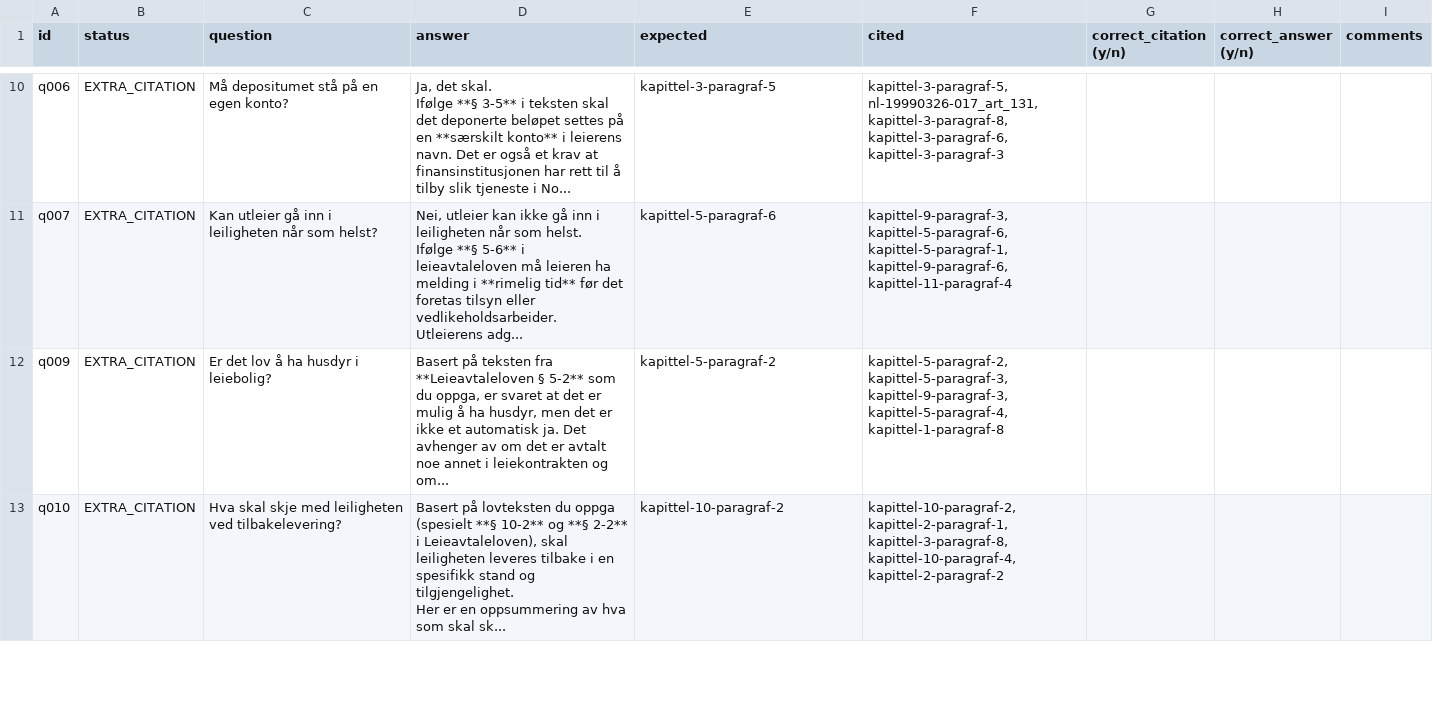
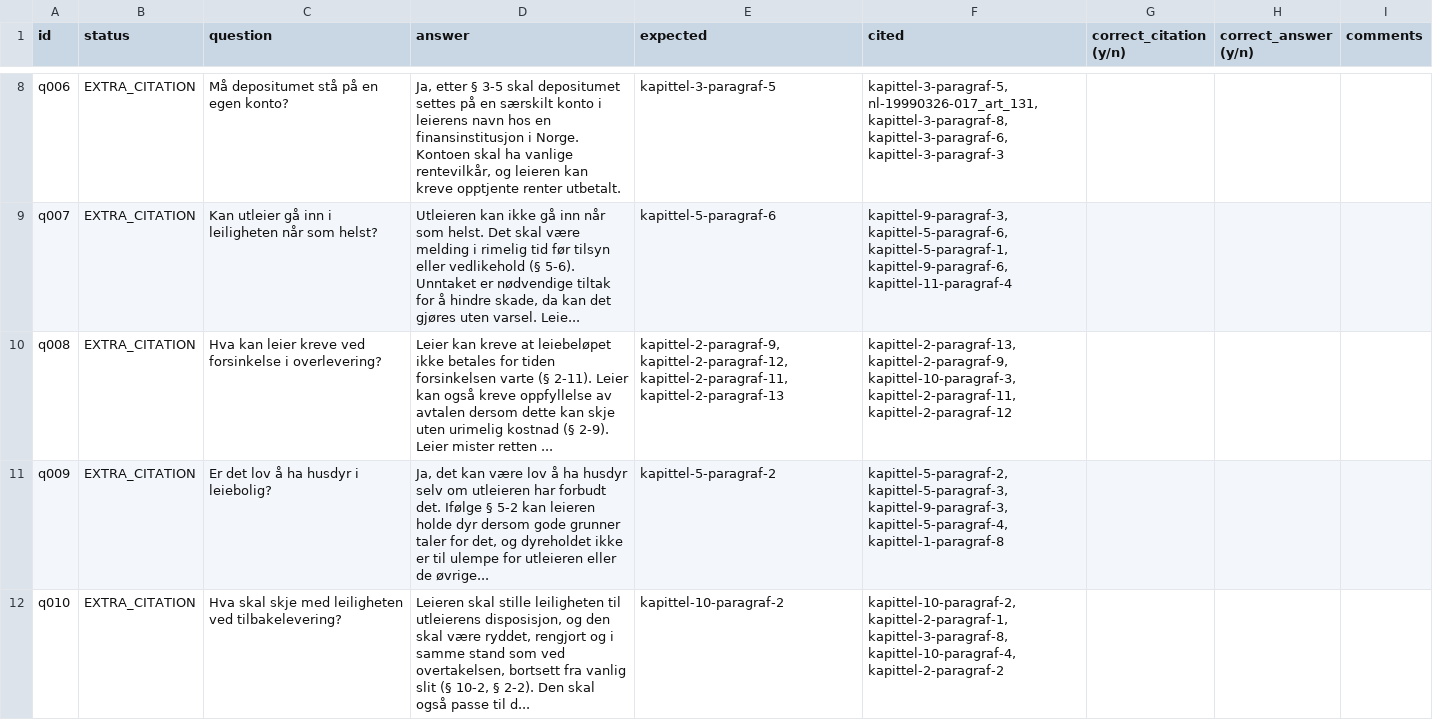
Before and after one commit to AndreasRamsli/lovli, a CSV file: eval/review.csv, drawn as a sheet; only a part is shown, gaps mark what is left out; addresses are those after the commit; ↵ is a line break in a cell; the diff covers the shown part only; the diff names each change by its address in the sheet, - before the commit and + after, or states it on an @@ line.

```diff
--- a/eval/review.csv
+++ b/eval/review.csv
-D8 (answer): Ja, det skal. ↵ Ifølge **§ 3-5** i teksten skal det deponerte beløpet settes på en **særskilt konto** i leierens navn. Det er også et krav at finansinstitusjonen har rett til å tilby slik tjeneste i No...
+D8 (answer): Ja, etter § 3-5 skal depositumet settes på en særskilt konto i leierens navn hos en finansinstitusjon i Norge. Kontoen skal ha vanlige rentevilkår, og leieren kan kreve opptjente renter utbetalt.
-D9 (answer): Nei, utleier kan ikke gå inn i leiligheten når som helst. ↵ Ifølge **§ 5-6** i leieavtaleloven må leieren ha melding i **rimelig tid** før det foretas tilsyn eller vedlikeholdsarbeider. ↵ Utleierens adg...
+D9 (answer): Utleieren kan ikke gå inn når som helst. Det skal være melding i rimelig tid før tilsyn eller vedlikehold (§ 5-6). Unntaket er nødvendige tiltak for å hindre skade, da kan det gjøres uten varsel. Leie...
+row 10: q008 | EXTRA_CITATION | Hva kan leier kreve ved forsinkelse i overlevering? | Leier kan kreve at leiebeløpet ikke betales for tiden forsinkelsen varte (§ 2-11). Leier kan også kreve oppfyllelse av avtalen dersom dette kan skje uten urimelig kostnad (§ 2-9). Leier mister retten ... | kapittel-2-paragraf-9, kapittel-2-paragraf-12, kapittel-2-paragraf-11, kapittel-2-paragraf-13 | kapittel-2-paragraf-13, kapittel-2-paragraf-9, kapittel-10-paragraf-3, kapittel-2-paragraf-11, kapittel-2-paragraf-12
-D11 (answer): Basert på teksten fra **Leieavtaleloven § 5-2** som du oppga, er svaret at det er mulig å ha husdyr, men det er ikke et automatisk ja. Det avhenger av om det er avtalt noe annet i leiekontrakten og om...
+D11 (answer): Ja, det kan være lov å ha husdyr selv om utleieren har forbudt det. Ifølge § 5-2 kan leieren holde dyr dersom gode grunner taler for det, og dyreholdet ikke er til ulempe for utleieren eller de øvrige...
-D12 (answer): Basert på lovteksten du oppga (spesielt **§ 10-2** og **§ 2-2** i Leieavtaleloven), skal leiligheten leveres tilbake i en spesifikk stand og tilgjengelighet. ↵ Her er en oppsummering av hva som skal sk...
+D12 (answer): Leieren skal stille leiligheten til utleierens disposisjon, og den skal være ryddet, rengjort og i samme stand som ved overtakelsen, bortsett fra vanlig slit (§ 10-2, § 2-2). Den skal også passe til d...
```
Also changed, not shown: 1 added row, 2 removed rows and 14 edited cells elsewhere in this file, 31 other files.
